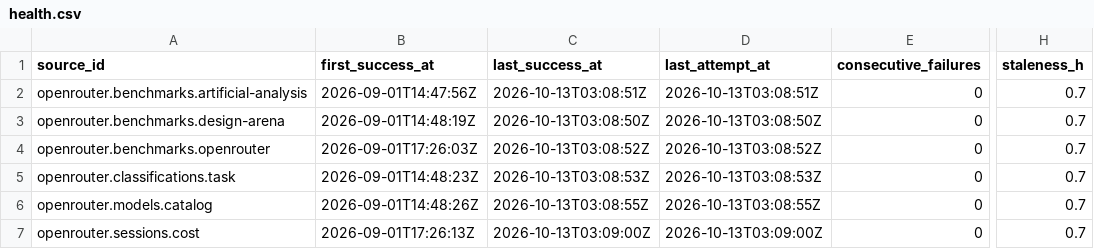
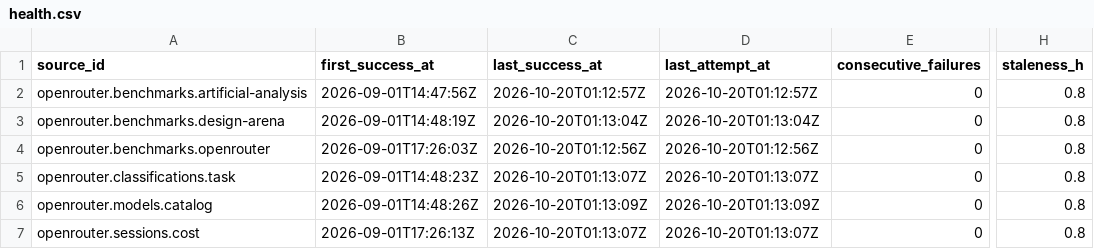
Before and after one commit to q3dresearch/wss-openrouter, a CSV file: health/health.csv, drawn as a sheet; only a part is shown, gaps mark what is left out; the diff names each change by its address in the sheet, - before the commit and + after, or states it on an @@ line.

```diff
--- a/health/health.csv
+++ b/health/health.csv
-C2 (last_success_at): 2026-10-13T03:08:51Z
+C2 (last_success_at): 2026-10-20T01:12:57Z
-D2 (last_attempt_at): 2026-10-13T03:08:51Z
+D2 (last_attempt_at): 2026-10-20T01:12:57Z
-H2:H7 (staleness_h): 0.7
+H2:H7 (staleness_h): 0.8
-C3 (last_success_at): 2026-10-13T03:08:50Z
+C3 (last_success_at): 2026-10-20T01:13:04Z
-D3 (last_attempt_at): 2026-10-13T03:08:50Z
+D3 (last_attempt_at): 2026-10-20T01:13:04Z
-C4 (last_success_at): 2026-10-13T03:08:52Z
+C4 (last_success_at): 2026-10-20T01:12:56Z
-D4 (last_attempt_at): 2026-10-13T03:08:52Z
+D4 (last_attempt_at): 2026-10-20T01:12:56Z
-C5 (last_success_at): 2026-10-13T03:08:53Z
+C5 (last_success_at): 2026-10-20T01:13:07Z
-D5 (last_attempt_at): 2026-10-13T03:08:53Z
+D5 (last_attempt_at): 2026-10-20T01:13:07Z
-C6 (last_success_at): 2026-10-13T03:08:55Z
+C6 (last_success_at): 2026-10-20T01:13:09Z
-D6 (last_attempt_at): 2026-10-13T03:08:55Z
+D6 (last_attempt_at): 2026-10-20T01:13:09Z
-C7 (last_success_at): 2026-10-13T03:09:00Z
+C7 (last_success_at): 2026-10-20T01:13:07Z
-D7 (last_attempt_at): 2026-10-13T03:09:00Z
+D7 (last_attempt_at): 2026-10-20T01:13:07Z
```
Also changed, not shown: 1 other file.
